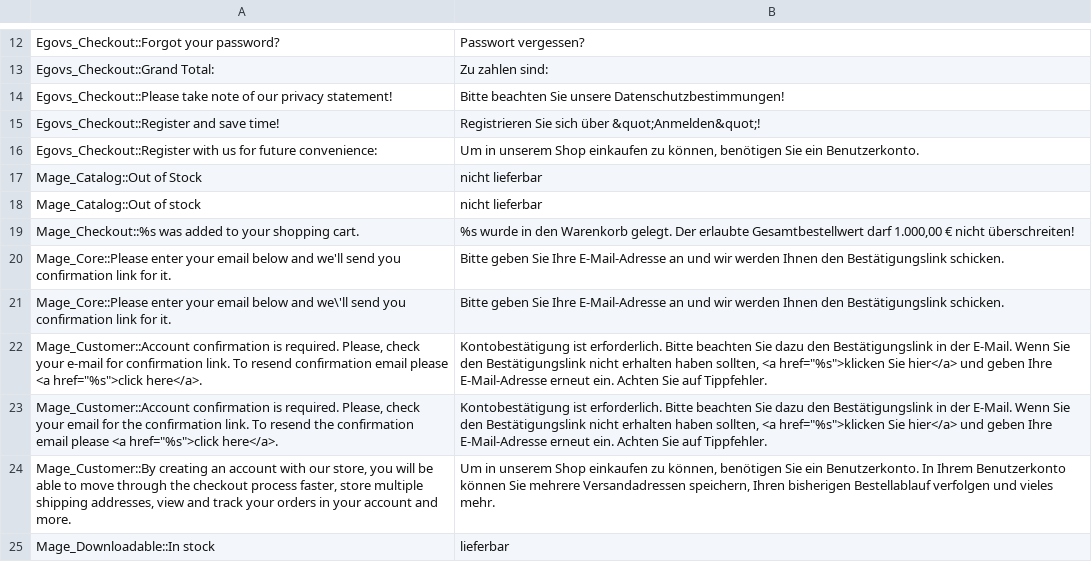
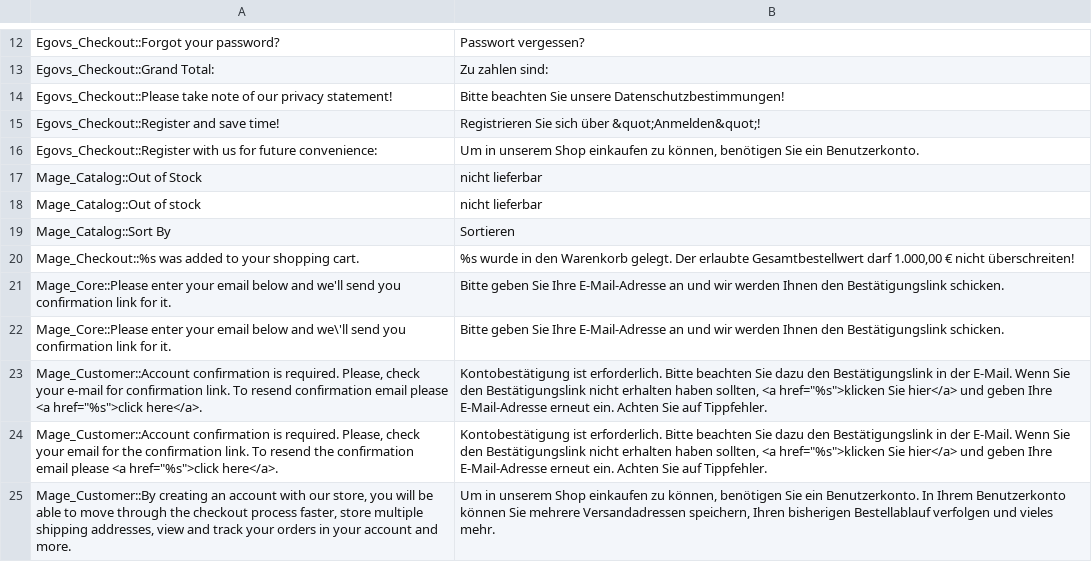
Before and after one commit to b3-it/magento-lts, a CSV file: app/design/frontend/dwd/dwd/locale/de_DE/translate.csv, drawn as a sheet; only a part is shown, gaps mark what is left out; the shorter side is filled out with more unchanged rows; the diff names each change by its address in the sheet, - before the commit and + after, or states it on an @@ line.

Commit message:
*DWD :: Design : #2760 : Header, Footer, Warenkrob, Produktansichten, Produktionpionen, Checkout (ab Overview ist noch Handlungsbedarf); Favoriten-Block für Startseite (Produktitel wird mobil nicht angezeigt)

```diff
--- a/app/design/frontend/dwd/dwd/locale/de_DE/translate.csv
+++ b/app/design/frontend/dwd/dwd/locale/de_DE/translate.csv
+row 19: Mage_Catalog::Sort By | Sortieren
```
Also changed, not shown: 22 other files.
